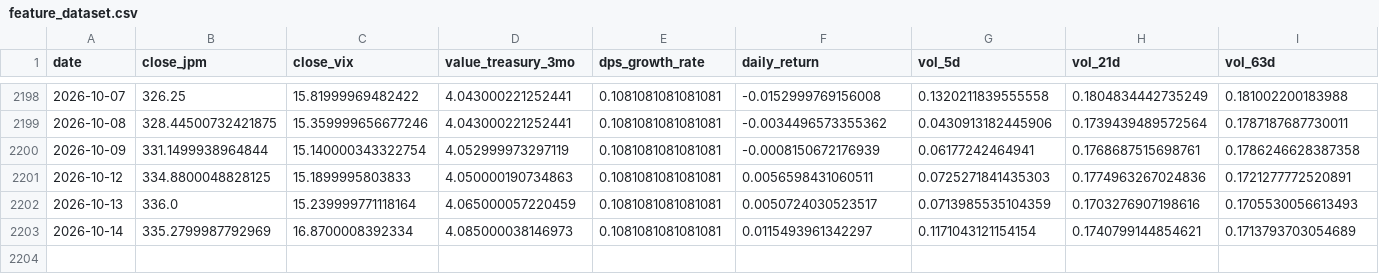
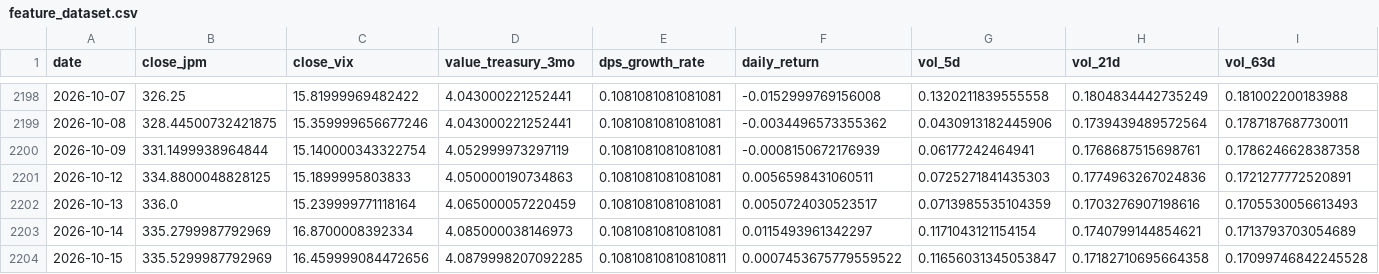
Before and after one commit to YjunCai/Chooser_Option_Pricing_Project, a CSV file: week2/data/feature_dataset.csv, drawn as a sheet; only a part is shown, gaps mark what is left out; rows hold the shown columns only; the diff names each change by its address in the sheet, - before the commit and + after, or states it on an @@ line.

```diff
--- a/week2/data/feature_dataset.csv
+++ b/week2/data/feature_dataset.csv
+row 2204: 2026-10-15 | 335.5299987792969 | 16.459999084472656 | 4.0879998207092285 | 0.10810810810810811 | 0.0007453675779559522 | 0.11656031345053847 | 0.17182710695664358 | 0.17099746842245528
```
